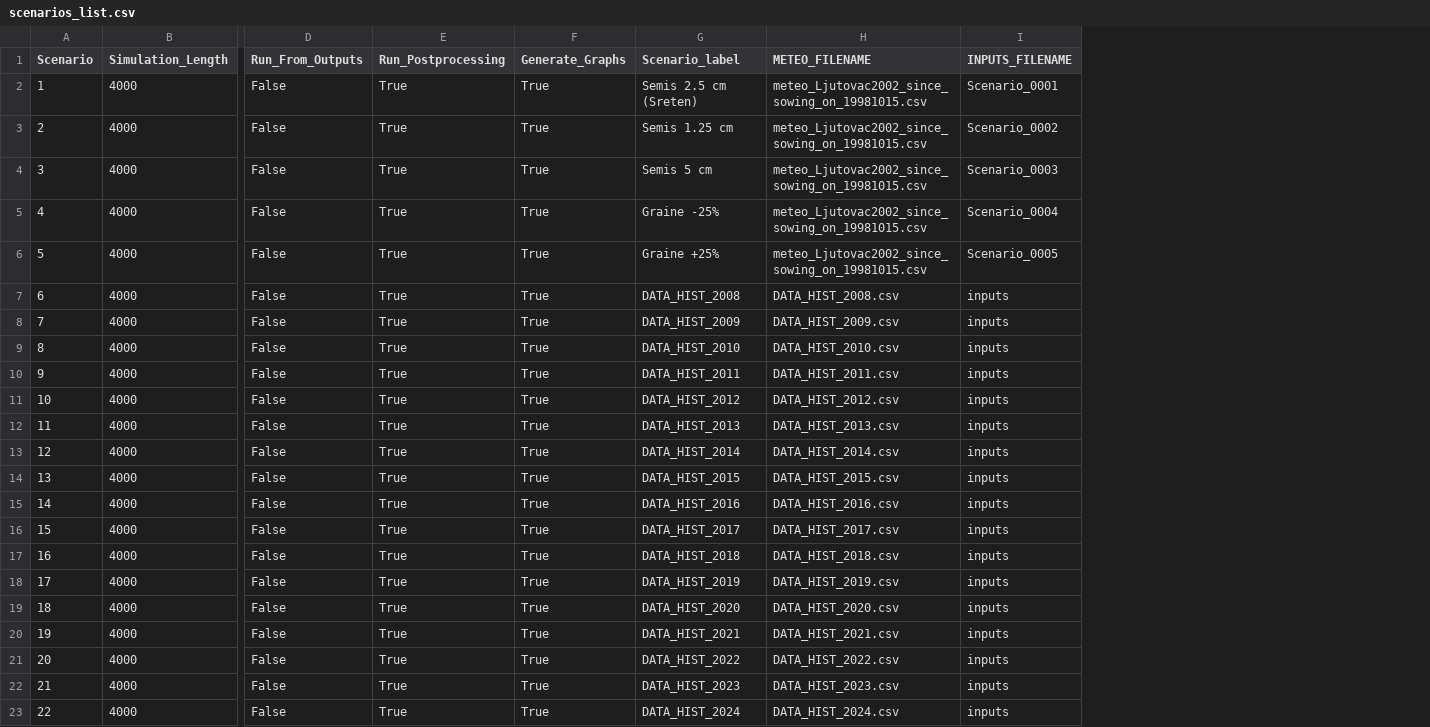
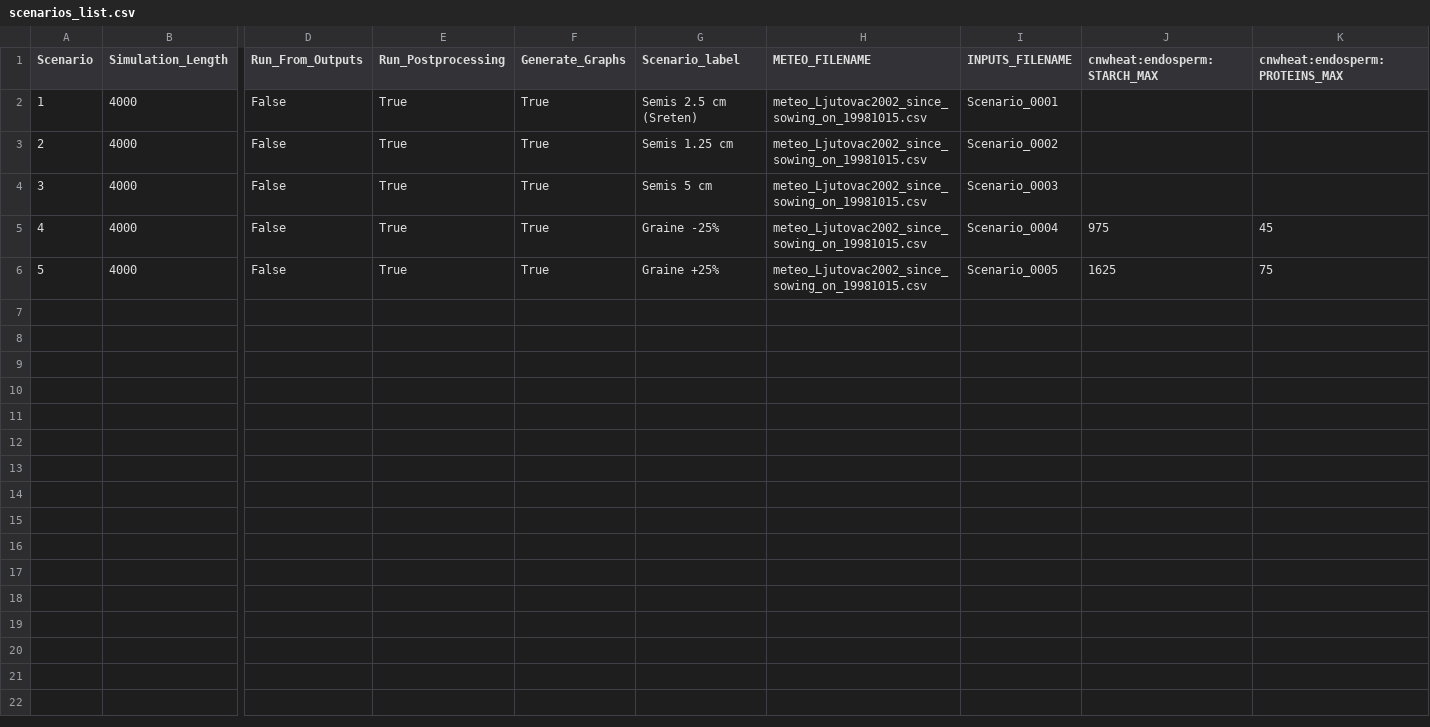
Before and after one commit to rbarillot/fspm-wheat, a CSV file: example/emergence/scenarios/scenarios_list.csv, drawn as a sheet; only a part is shown, gaps mark what is left out; removed rows and columns are numbered as before the commit, all else as after; rows hold the shown columns only; the diff names each change by its address in the sheet, - before the commit and + after, or states it on an @@ line.

Commit message:
update parameters and inputs

```diff
--- a/example/emergence/scenarios/scenarios_list.csv
+++ b/example/emergence/scenarios/scenarios_list.csv
+column J (cnwheat:endosperm:STARCH_MAX), rows 5-6: 975 | 1625
+column K (cnwheat:endosperm:PROTEINS_MAX), rows 5-6: 45 | 75
-row 7: 6 | 4000 | False | True | True | DATA_HIST_2008 | DATA_HIST_2008.csv | inputs
-row 8: 7 | 4000 | False | True | True | DATA_HIST_2009 | DATA_HIST_2009.csv | inputs
-row 9: 8 | 4000 | False | True | True | DATA_HIST_2010 | DATA_HIST_2010.csv | inputs
-row 10: 9 | 4000 | False | True | True | DATA_HIST_2011 | DATA_HIST_2011.csv | inputs
-row 11: 10 | 4000 | False | True | True | DATA_HIST_2012 | DATA_HIST_2012.csv | inputs
-row 12: 11 | 4000 | False | True | True | DATA_HIST_2013 | DATA_HIST_2013.csv | inputs
-row 13: 12 | 4000 | False | True | True | DATA_HIST_2014 | DATA_HIST_2014.csv | inputs
-row 14: 13 | 4000 | False | True | True | DATA_HIST_2015 | DATA_HIST_2015.csv | inputs
-row 15: 14 | 4000 | False | True | True | DATA_HIST_2016 | DATA_HIST_2016.csv | inputs
-row 16: 15 | 4000 | False | True | True | DATA_HIST_2017 | DATA_HIST_2017.csv | inputs
-row 17: 16 | 4000 | False | True | True | DATA_HIST_2018 | DATA_HIST_2018.csv | inputs
-row 18: 17 | 4000 | False | True | True | DATA_HIST_2019 | DATA_HIST_2019.csv | inputs
-row 19: 18 | 4000 | False | True | True | DATA_HIST_2020 | DATA_HIST_2020.csv | inputs
-row 20: 19 | 4000 | False | True | True | DATA_HIST_2021 | DATA_HIST_2021.csv | inputs
-row 21: 20 | 4000 | False | True | True | DATA_HIST_2022 | DATA_HIST_2022.csv | inputs
-row 22: 21 | 4000 | False | True | True | DATA_HIST_2023 | DATA_HIST_2023.csv | inputs
-row 23: 22 | 4000 | False | True | True | DATA_HIST_2024 | DATA_HIST_2024.csv | inputs
```
Also changed, not shown: example/emergence/inputs/hiddenzones_initial_state.csv, example/emergence/scenarios/inputs/Scenario_0003/organs_initial_state.csv, 14 other files.
